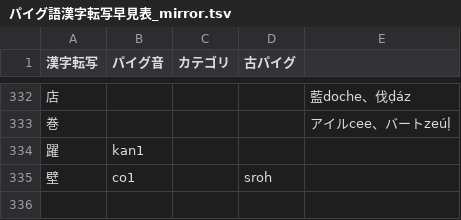
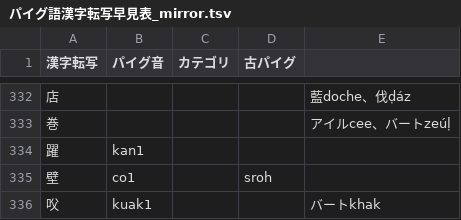
Before and after one commit to jurliyuuri/praige-zerp, a TSV file: パイグ語漢字転写早見表_mirror.tsv, drawn as a sheet; only a part is shown, gaps mark what is left out; the diff names each change by its address in the sheet, - before the commit and + after, or states it on an @@ line.

```diff
--- a/パイグ語漢字転写早見表_mirror.tsv
+++ b/パイグ語漢字転写早見表_mirror.tsv
+row 336: 㕮 | kuak1 |  |  | バートkhak
```
Also changed, not shown: 3 other files.
